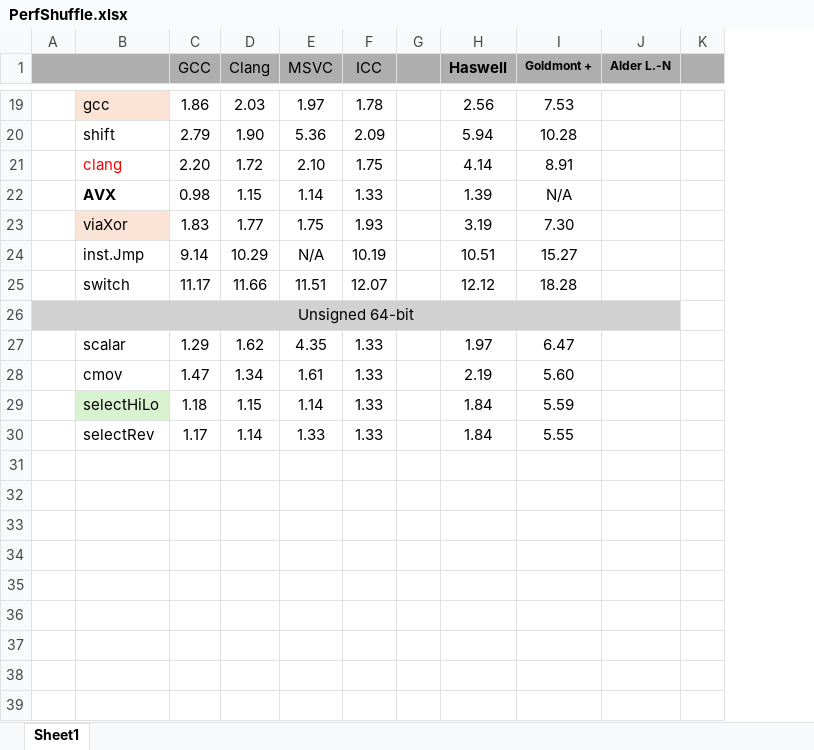
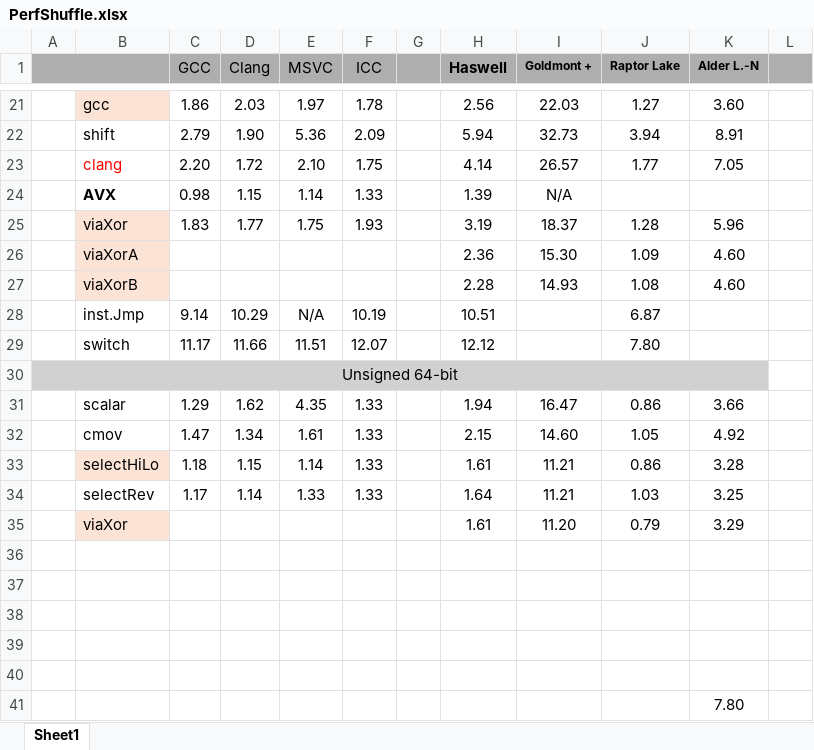
Before and after one commit to WalterKruger/SSE2-Complete, an Excel workbook: external/PerfShuffle.xlsx, sheet Sheet1, drawn as a sheet; only a part is shown, gaps mark what is left out; values as stored, in another font and other column widths than the file's, no borders; conditional formats not drawn; addresses are those after the commit; the diff covers the shown part only; the diff names each change by its address in the sheet, - before the commit and + after, or states it on an @@ line.

```diff
--- a/external/PerfShuffle.xlsx (sheet Sheet1)
+++ b/external/PerfShuffle.xlsx (sheet Sheet1)
+column J (Raptor Lake), rows 21-25: 1.27 | 3.94 | 1.77 |  | 1.28; rows 28-34: 6.87 | 7.80 |  | 0.86 | 1.05 | 0.86 | 1.03
-I21 (Goldmont +): 7.53
+I21 (Goldmont +): 22.03
-K21 (Alder L.-N): (empty)
+K21 (Alder L.-N): 3.60
-I22 (Goldmont +): 10.28
+I22 (Goldmont +): 32.73
-K22 (Alder L.-N): (empty)
+K22 (Alder L.-N): 8.91
-I23 (Goldmont +): 8.91
+I23 (Goldmont +): 26.57
-K23 (Alder L.-N): (empty)
+K23 (Alder L.-N): 7.05
-I25 (Goldmont +): 7.30
+I25 (Goldmont +): 18.37
-K25 (Alder L.-N): (empty)
+K25 (Alder L.-N): 5.96
+row 26:  | viaXorA |  |  |  |  |  | 2.36 | 15.30 | 1.09 | 4.60
+row 27:  | viaXorB |  |  |  |  |  | 2.28 | 14.93 | 1.08 | 4.60
-I28 (Goldmont +): 15.27
+I28 (Goldmont +): (empty)
-I29 (Goldmont +): 18.28
+I29 (Goldmont +): (empty)
-H31 (Haswell): 1.97
+H31 (Haswell): 1.94
-I31 (Goldmont +): 6.47
+I31 (Goldmont +): 16.47
-K31 (Alder L.-N): (empty)
+K31 (Alder L.-N): 3.66
-H32 (Haswell): 2.19
+H32 (Haswell): 2.15
-I32 (Goldmont +): 5.60
+I32 (Goldmont +): 14.60
-K32 (Alder L.-N): (empty)
+K32 (Alder L.-N): 4.92
-B33 fill: #D9F2D0
+B33 fill: #FBE3D6
-H33 (Haswell): 1.84
+H33 (Haswell): 1.61
-I33 (Goldmont +): 5.59
+I33 (Goldmont +): 11.21
-K33 (Alder L.-N): (empty)
+K33 (Alder L.-N): 3.28
-H34 (Haswell): 1.84
+H34 (Haswell): 1.64
-I34 (Goldmont +): 5.55
+I34 (Goldmont +): 11.21
-K34 (Alder L.-N): (empty)
+K34 (Alder L.-N): 3.25
+row 35:  | viaXor |  |  |  |  |  | 1.61 | 11.20 | 0.79 | 3.29
+row 36: (empty)
+row 37: (empty)
+row 38: (empty)
+row 39: (empty)
+row 40: (empty)
+row 41:  |  |  |  |  |  |  |  |  |  | 7.80
```
Also changed, not shown: 38 added rows, 27 edited cells and merged cells elsewhere in this sheet, 4 other files.
